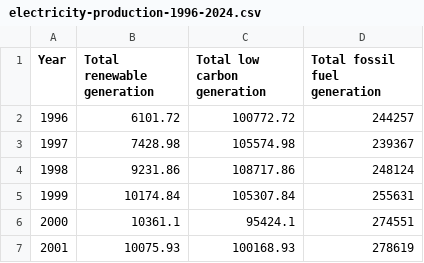
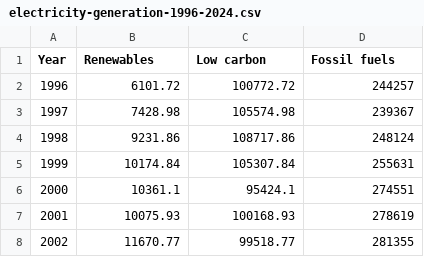
Before and after one commit to alphagov/datagovuk, a CSV file: datagovuk/content/data/electricity-generation/electricity-generation-1996-2024.csv (was datagovuk/content/data/electricity-production/electricity-production-1996-2024.csv), drawn as a sheet; only a part is shown; the shorter side is filled out with more unchanged rows.

Commit message:
update line names, change production to generation

```diff
--- a/datagovuk/content/data/electricity-production/electricity-production-1996-2024.csv
+++ b/datagovuk/content/data/electricity-generation/electricity-generation-1996-2024.csv
@@ -1,2 +1,2 @@
-Year,Total renewable generation,Total low carbon generation,Total fossil fuel generation
+Year,Renewables,Low carbon,Fossil fuels
 1996,6101.72,100772.72,244257
```
Also changed, not shown: 3 other files.
